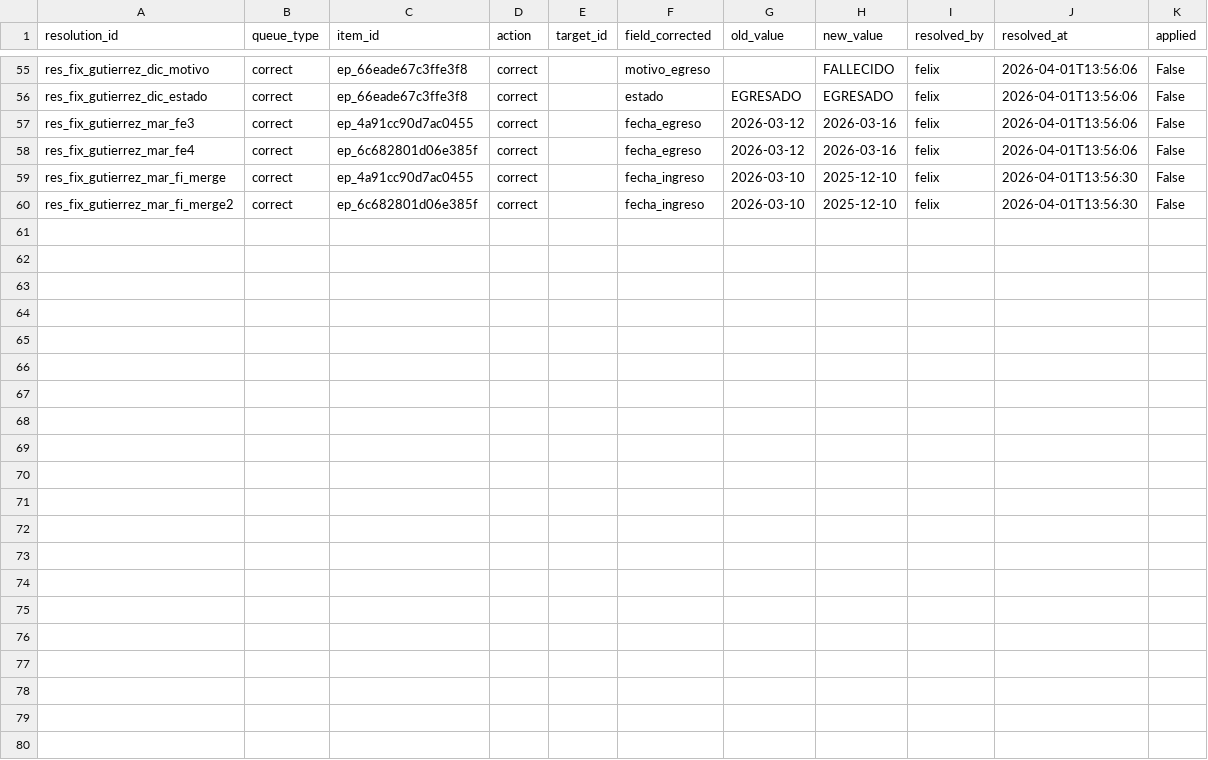
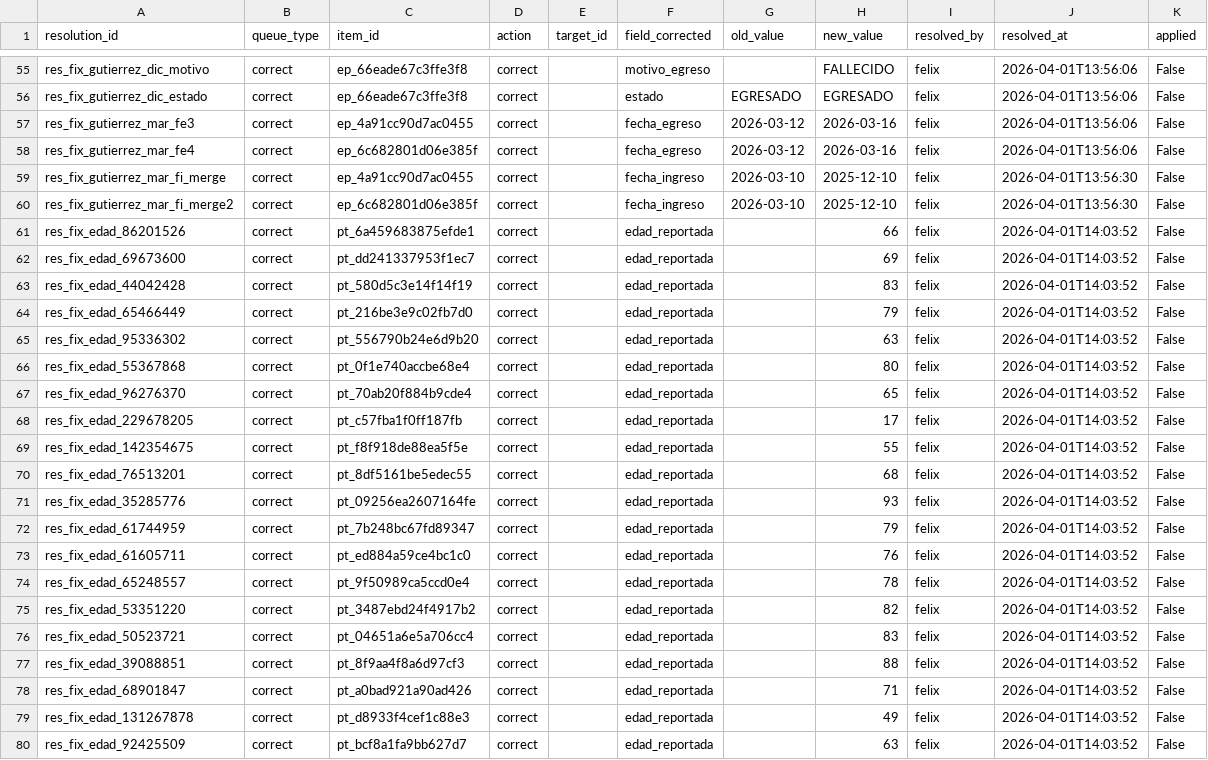
Before and after one commit to felix-antonio-sl/hdos, a CSV file: input/manual/manual_resolution.csv, drawn as a sheet; only a part is shown, gaps mark what is left out.

```diff
--- a/input/manual/manual_resolution.csv
+++ b/input/manual/manual_resolution.csv
@@ -60 +60,21 @@ res_fix_gutierrez_mar_fi_merge,correct,ep_4a91cc90d7ac0455,correct,,fecha_ingres
 res_fix_gutierrez_mar_fi_merge2,correct,ep_6c682801d06e385f,correct,,fecha_ingreso,2026-03-10,2025-12-10,felix,2026-04-01T13:56:30,False
+res_fix_edad_86201526,correct,pt_6a459683875efde1,correct,,edad_reportada,,66,felix,2026-04-01T14:03:52,False
+res_fix_edad_69673600,correct,pt_dd241337953f1ec7,correct,,edad_reportada,,69,felix,2026-04-01T14:03:52,False
+res_fix_edad_44042428,correct,pt_580d5c3e14f14f19,correct,,edad_reportada,,83,felix,2026-04-01T14:03:52,False
+res_fix_edad_65466449,correct,pt_216be3e9c02fb7d0,correct,,edad_reportada,,79,felix,2026-04-01T14:03:52,False
+res_fix_edad_95336302,correct,pt_556790b24e6d9b20,correct,,edad_reportada,,63,felix,2026-04-01T14:03:52,False
+res_fix_edad_55367868,correct,pt_0f1e740accbe68e4,correct,,edad_reportada,,80,felix,2026-04-01T14:03:52,False
+res_fix_edad_96276370,correct,pt_70ab20f884b9cde4,correct,,edad_reportada,,65,felix,2026-04-01T14:03:52,False
+res_fix_edad_229678205,correct,pt_c57fba1f0ff187fb,correct,,edad_reportada,,17,felix,2026-04-01T14:03:52,False
+res_fix_edad_142354675,correct,pt_f8f918de88ea5f5e,correct,,edad_reportada,,55,felix,2026-04-01T14:03:52,False
+res_fix_edad_76513201,correct,pt_8df5161be5edec55,correct,,edad_reportada,,68,felix,2026-04-01T14:03:52,False
+res_fix_edad_35285776,correct,pt_09256ea2607164fe,correct,,edad_reportada,,93,felix,2026-04-01T14:03:52,False
+res_fix_edad_61744959,correct,pt_7b248bc67fd89347,correct,,edad_reportada,,79,felix,2026-04-01T14:03:52,False
+res_fix_edad_61605711,correct,pt_ed884a59ce4bc1c0,correct,,edad_reportada,,76,felix,2026-04-01T14:03:52,False
+res_fix_edad_65248557,correct,pt_9f50989ca5ccd0e4,correct,,edad_reportada,,78,felix,2026-04-01T14:03:52,False
+res_fix_edad_53351220,correct,pt_3487ebd24f4917b2,correct,,edad_reportada,,82,felix,2026-04-01T14:03:52,False
+res_fix_edad_50523721,correct,pt_04651a6e5a706cc4,correct,,edad_reportada,,83,felix,2026-04-01T14:03:52,False
+res_fix_edad_39088851,correct,pt_8f9aa4f8a6d97cf3,correct,,edad_reportada,,88,felix,2026-04-01T14:03:52,False
+res_fix_edad_68901847,correct,pt_a0bad921a90ad426,correct,,edad_reportada,,71,felix,2026-04-01T14:03:52,False
+res_fix_edad_131267878,correct,pt_d8933f4cef1c88e3,correct,,edad_reportada,,49,felix,2026-04-01T14:03:52,False
+res_fix_edad_92425509,correct,pt_bcf8a1fa9bb627d7,correct,,edad_reportada,,63,felix,2026-04-01T14:03:52,False
```
Also changed, not shown: output/spreadsheet/canonical/hospitalization_stay.csv, output/spreadsheet/canonical/patient_master.csv, 2 other files.
